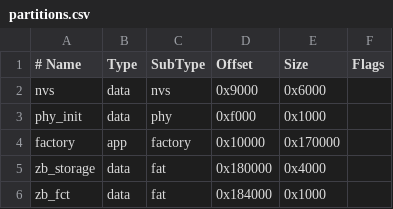
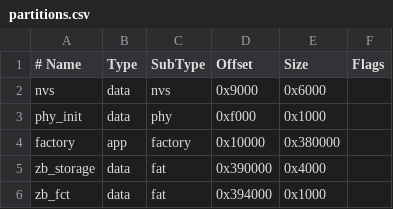
Before and after one commit to qinyeniu/iot-home, a CSV file: firmware/gateway/partitions.csv, drawn as a sheet.

```diff
--- a/firmware/gateway/partitions.csv
+++ b/firmware/gateway/partitions.csv
@@ -3,4 +3,4 @@ nvs,        data, nvs,      0x9000,  0x6000,
 phy_init,   data, phy,      0xf000,  0x1000,
-factory,    app,  factory,  0x10000, 0x170000,
-zb_storage, data, fat,      0x180000,0x4000,
-zb_fct,     data, fat,      0x184000,0x1000,
+factory,    app,  factory,  0x10000, 0x380000,
+zb_storage, data, fat,      0x390000,0x4000,
+zb_fct,     data, fat,      0x394000,0x1000,
```
Also changed, not shown: 4 other files.
